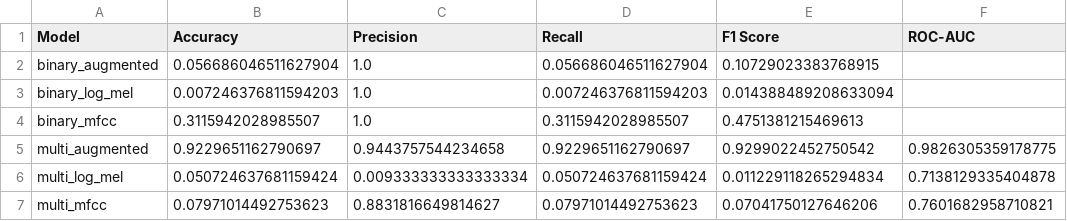
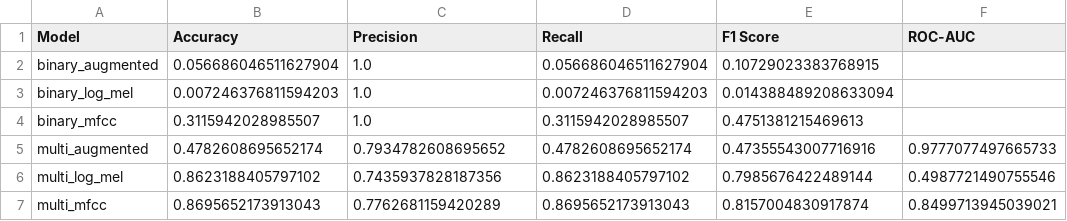
Before and after one commit to magnumical/amp1, a CSV file: streamlit_ui/model_evaluation_summary.csv, drawn as a sheet.

```diff
--- a/streamlit_ui/model_evaluation_summary.csv
+++ b/streamlit_ui/model_evaluation_summary.csv
@@ -4,4 +4,4 @@ binary_log_mel,0.007246376811594203,1.0,0.007246376811594203,0.01438848920863309
 binary_mfcc,0.3115942028985507,1.0,0.3115942028985507,0.4751381215469613,
-multi_augmented,0.9229651162790697,0.9443757544234658,0.9229651162790697,0.9299022452750542,0.9826305359178775
-multi_log_mel,0.050724637681159424,0.009333333333333334,0.050724637681159424,0.011229118265294834,0.7138129335404878
-multi_mfcc,0.07971014492753623,0.8831816649814627,0.07971014492753623,0.07041750127646206,0.7601682958710821
+multi_augmented,0.4782608695652174,0.7934782608695652,0.4782608695652174,0.47355543007716916,0.9777077497665733
+multi_log_mel,0.8623188405797102,0.7435937828187356,0.8623188405797102,0.7985676422489144,0.4987721490755546
+multi_mfcc,0.8695652173913043,0.7762681159420289,0.8695652173913043,0.8157004830917874,0.8499713945039021
```
Also changed, not shown: 22 other files.
